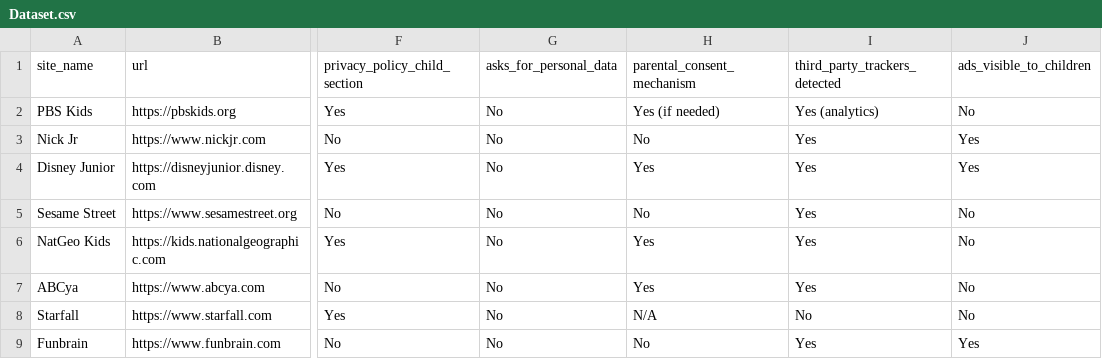
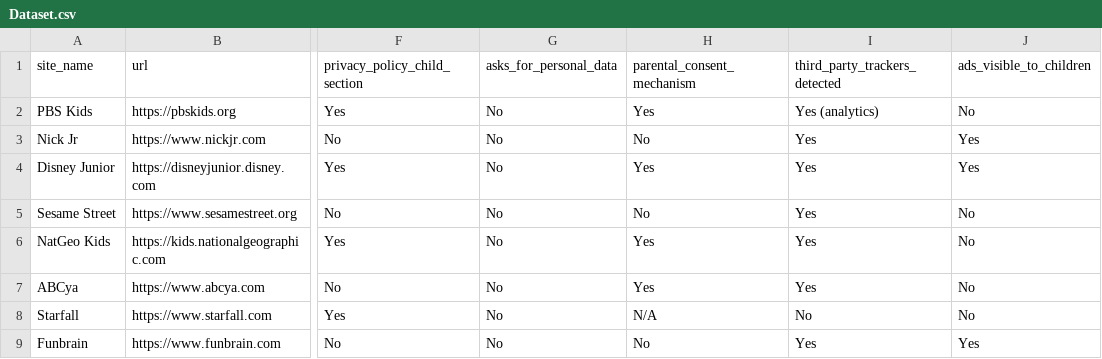
Before and after one commit to Sankar16/children-website-privacy-evaluation, a CSV file: Privacy/Dataset.csv, drawn as a sheet; only a part is shown, gaps mark what is left out; the diff names each change by its address in the sheet, - before the commit and + after, or states it on an @@ line.

```diff
--- a/Privacy/Dataset.csv
+++ b/Privacy/Dataset.csv
-H2 (parental_consent_mechanism): Yes (if needed)
+H2 (parental_consent_mechanism): Yes
```
Also changed, not shown: 1 other file.
